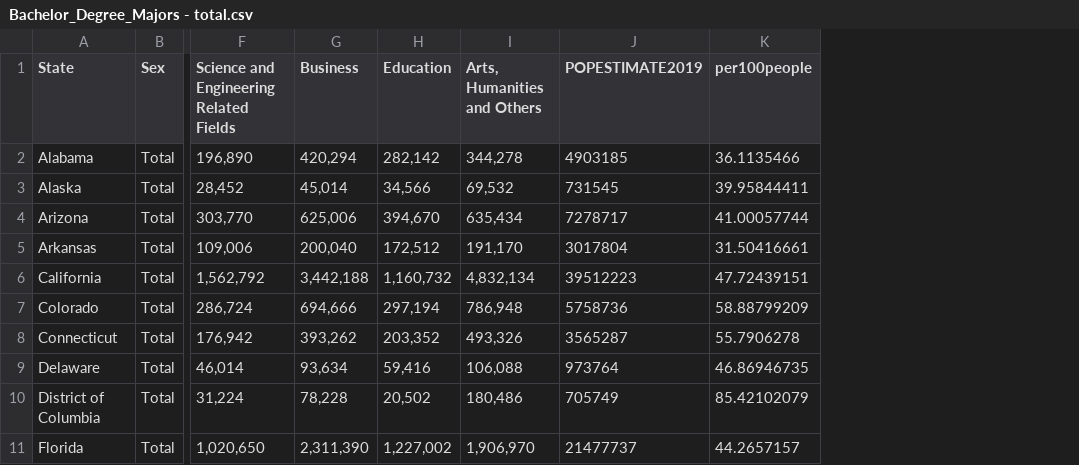
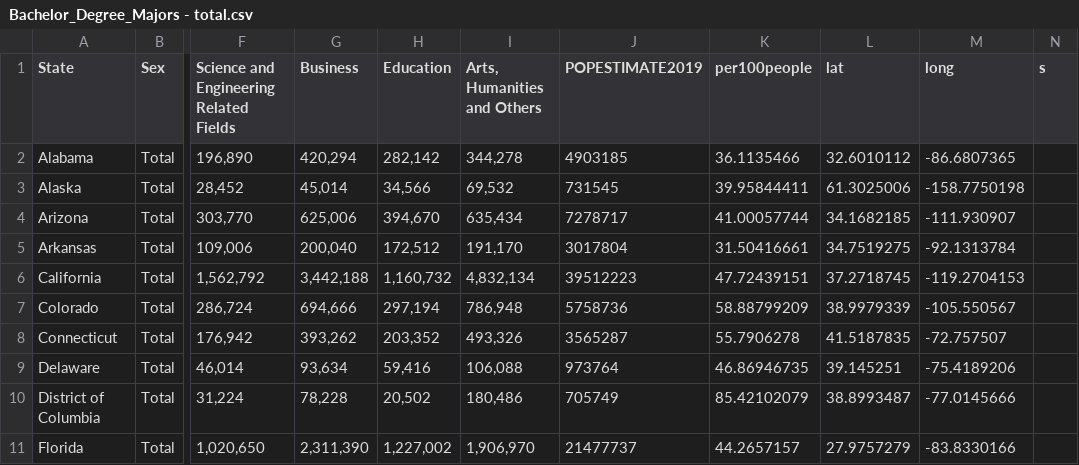
Before and after one commit to tkhe0002/Fit3179, a CSV file: data/Bachelor_Degree_Majors - total.csv, drawn as a sheet; only a part is shown, gaps mark what is left out; the diff names each change by its address in the sheet, - before the commit and + after, or states it on an @@ line.

Commit message:
added lat long for states

```diff
--- a/data/Bachelor_Degree_Majors - total.csv
+++ b/data/Bachelor_Degree_Majors - total.csv
+column L (lat), rows 2-11: 32.6010112 | 61.3025006 | 34.1682185 | 34.7519275 | 37.2718745 | 38.9979339 | 41.5187835 | 39.145251 | 38.8993487 | 27.9757279
+column M (long), rows 2-11: -86.6807365 | -158.7750198 | -111.930907 | -92.1313784 | -119.2704153 | -105.550567 | -72.757507 | -75.4189206 | -77.0145666 | -83.8330166
+column N (s), empty
```
